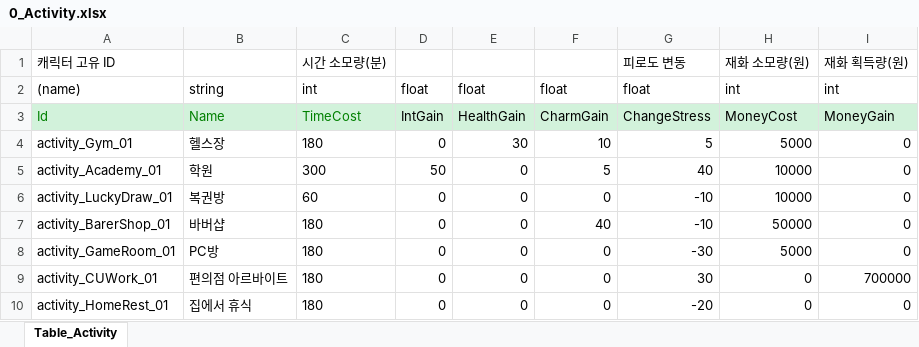
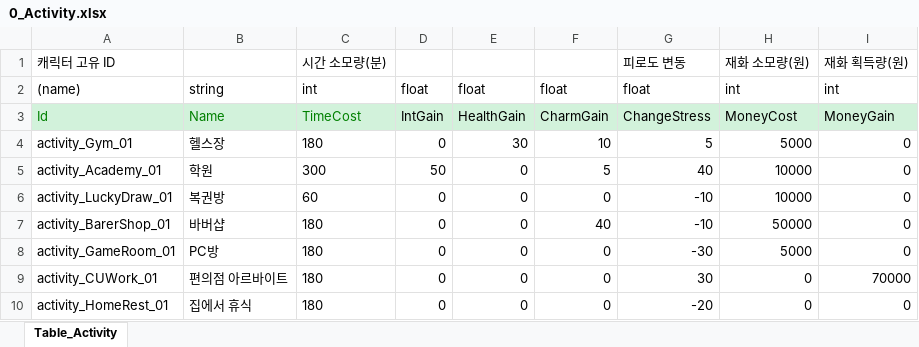
Before and after one commit to SonghaCH/SognhaUnityGame, an Excel workbook: JsonConverter/ExcelFiles/0_Activity.xlsx, sheet Table_Activity, drawn as a sheet; values as stored, in another font and other column widths than the file's, no borders; the diff names each change by its address in the sheet, - before the commit and + after, or states it on an @@ line.

```diff
--- a/JsonConverter/ExcelFiles/0_Activity.xlsx (sheet Table_Activity)
+++ b/JsonConverter/ExcelFiles/0_Activity.xlsx (sheet Table_Activity)
-I9: 700000
+I9: 70000
```
Also changed, not shown: 15 other files.
